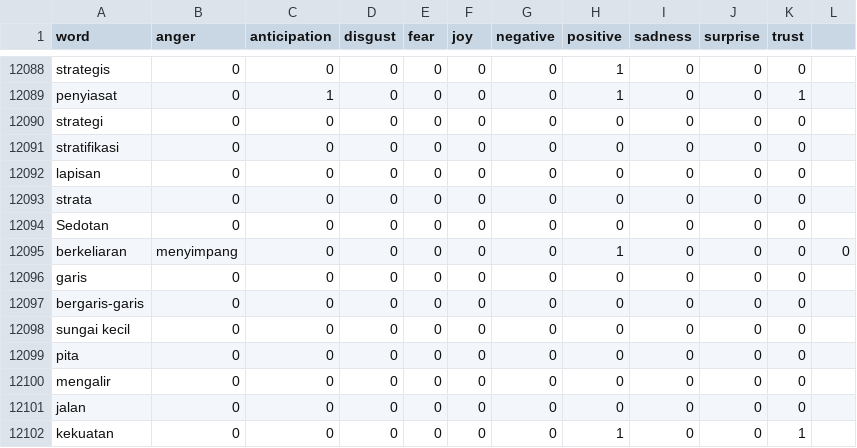
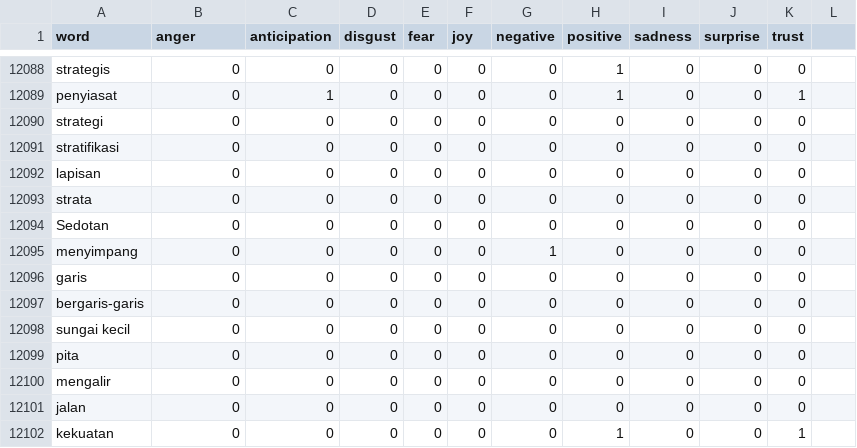
Before and after one commit to bagudzz/7_AnalisisSentimen_Streamlit, a CSV file: data/indonesian_emotion_lexicon.csv, drawn as a sheet; only a part is shown, gaps mark what is left out.

Commit message:
update lexicon

```diff
--- a/data/indonesian_emotion_lexicon.csv
+++ b/data/indonesian_emotion_lexicon.csv
@@ -12094,3 +12094,3 @@ strata,0,0,0,0,0,0,0,0,0,0
 Sedotan,0,0,0,0,0,0,0,0,0,0
-berkeliaran, menyimpang,0,0,0,0,0,1,0,0,0,0
+menyimpang,0,0,0,0,0,1,0,0,0,0
 garis,0,0,0,0,0,0,0,0,0,0
```
